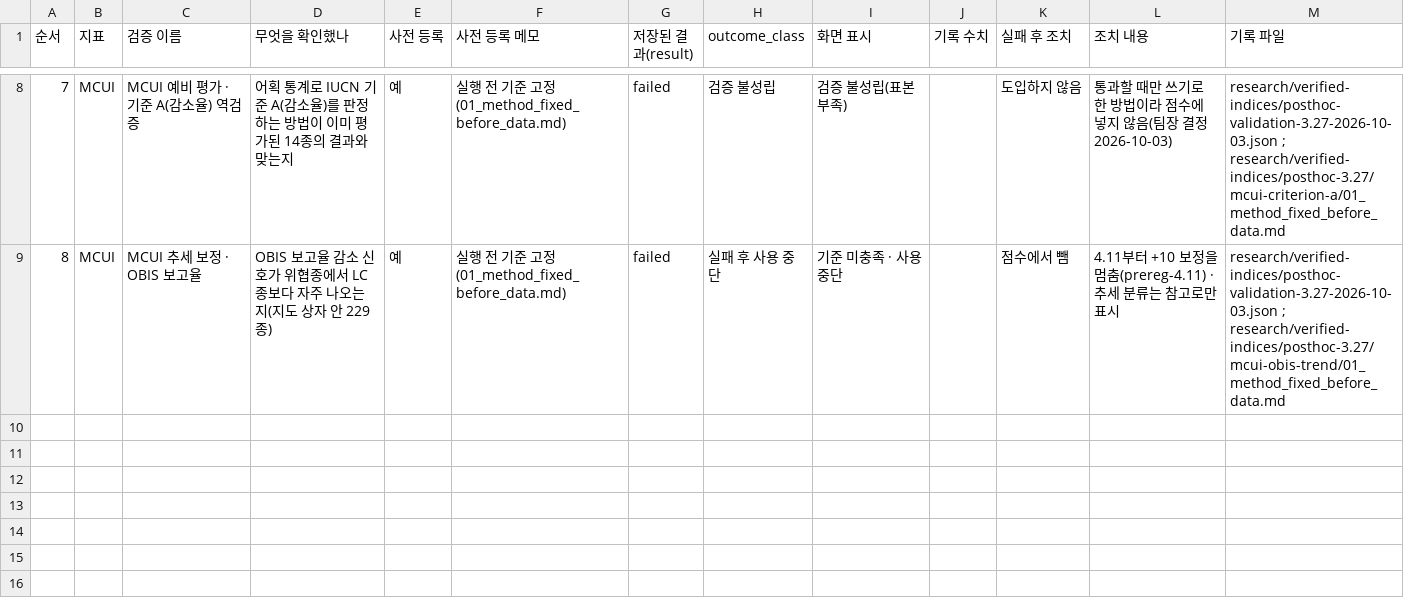
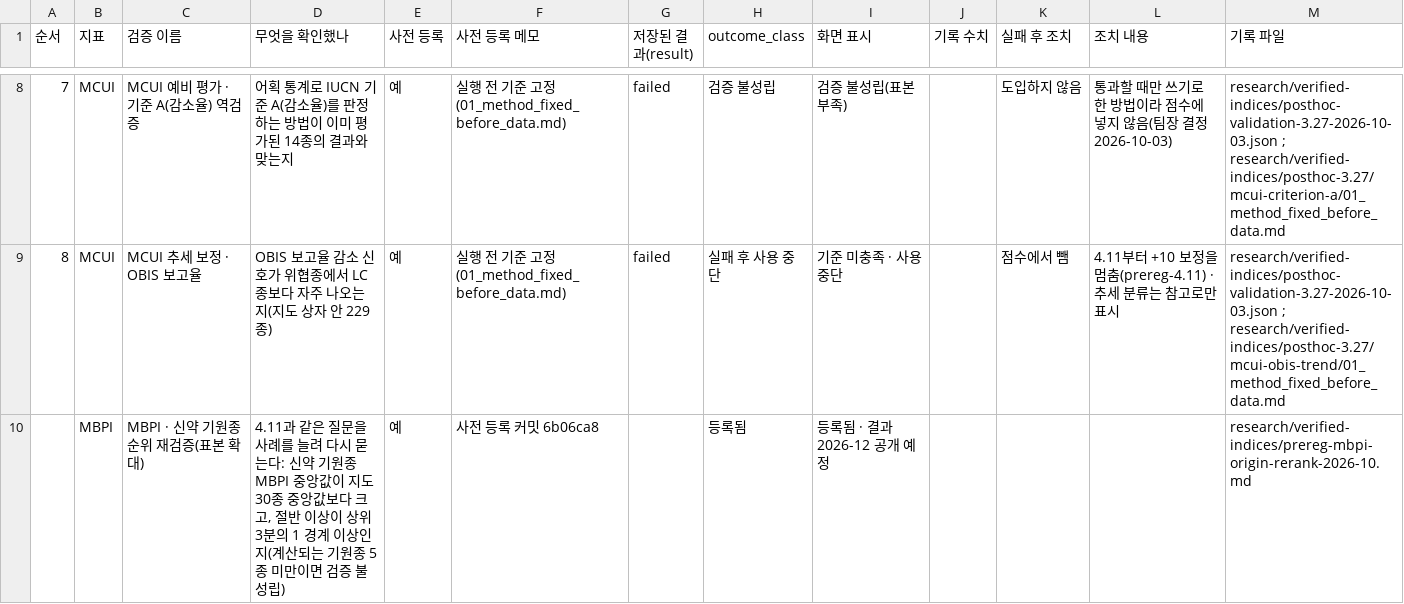
Before and after one commit to gyunghun1214/blue-bio-map, a CSV file: reports/posthoc-scorecard.csv, drawn as a sheet; only a part is shown, gaps mark what is left out; the diff names each change by its address in the sheet, - before the commit and + after, or states it on an @@ line.

```diff
--- a/reports/posthoc-scorecard.csv
+++ b/reports/posthoc-scorecard.csv
+row 10:  | MBPI | MBPI · 신약 기원종 순위 재검증(표본 확대) | 4.11과 같은 질문을 사례를 늘려 다시 묻는다: 신약 기원종 MBPI 중앙값이 지도 30종 중앙값보다 크고, 절반 이상이 상위 3분의 1 경계 이상인지(계산되는 기원종 5종 미만이면 검증 불성립) | 예 | 사전 등록 커밋 6b06ca8 |  | 등록됨 | 등록됨 · 결과 2026-12 공개 예정 |  |  |  | research/verified-indices/prereg-mbpi-origin-rerank-2026-10.md
```
Also changed, not shown: 15 other files.
